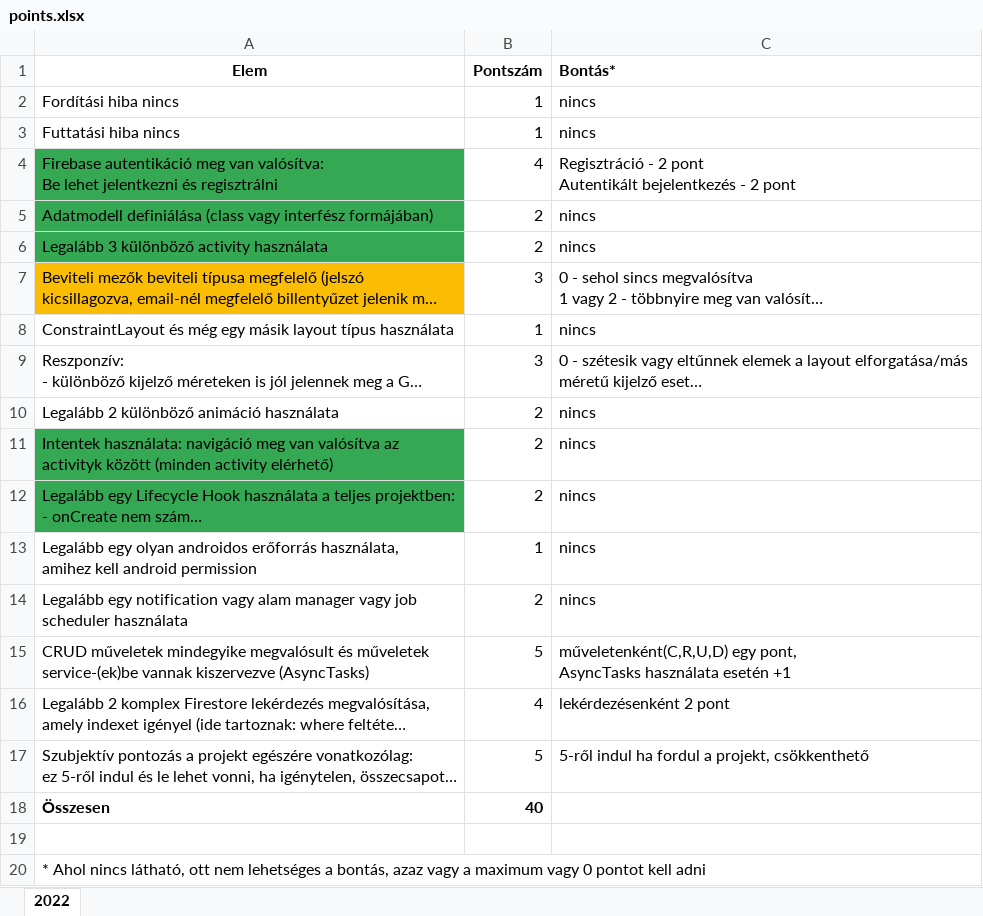
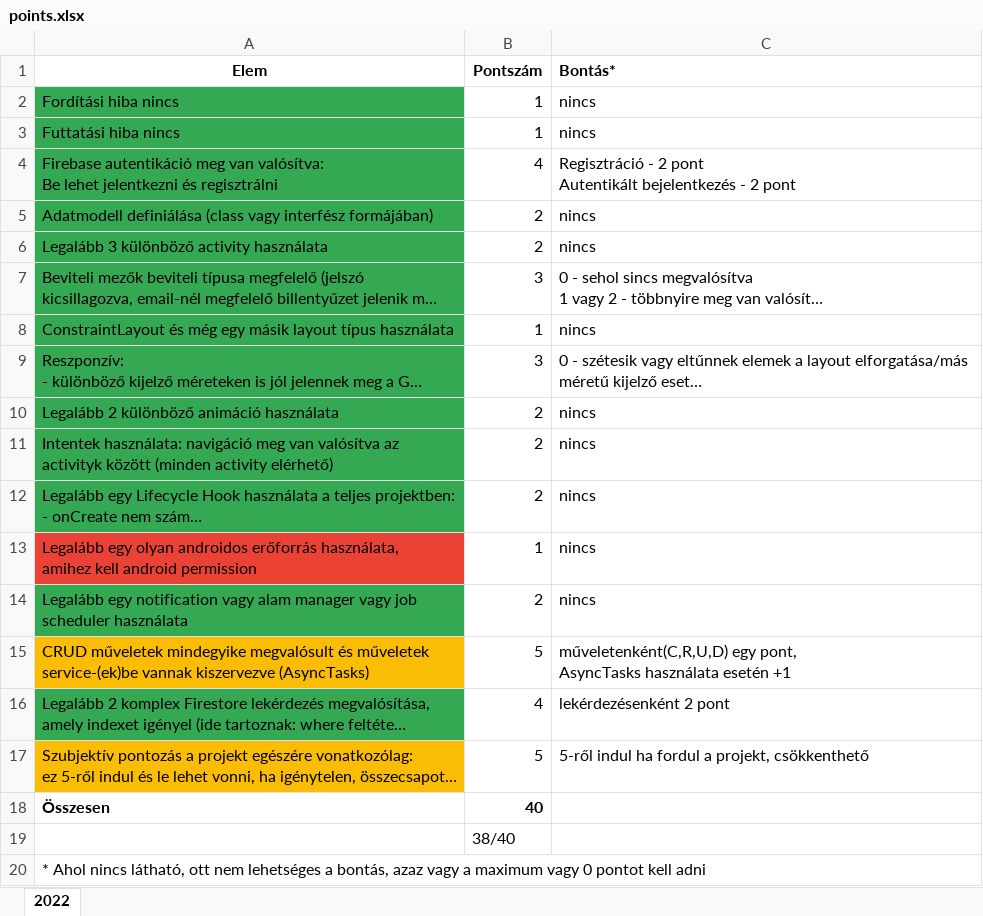
Before and after one commit to P6atrk/massage-appointment, an Excel workbook: plan/points.xlsx, sheet 2022, drawn as a sheet; long unchanged cells end in …; values as stored, in another font and other column widths than the file's, no borders; the diff names each change by its address in the sheet, - before the commit and + after, or states it on an @@ line.

```diff
--- a/plan/points.xlsx (sheet 2022)
+++ b/plan/points.xlsx (sheet 2022)
-A2:A3 fill: none
+A2:A3 fill: #34A853
-A7 fill: #FBBC04
+A7 fill: #34A853
-A8:A10 fill: none
+A8:A10 fill: #34A853
-A13 fill: none
+A13 fill: #EA4335
-A14 fill: none
+A14 fill: #34A853
-A15 fill: none
+A15 fill: #FBBC04
-A16 fill: none
+A16 fill: #34A853
-A17 fill: none
+A17 fill: #FBBC04
-B19 (Pontszám): (empty)
+B19 (Pontszám): 38/40
```
Also changed, not shown: 2 other files.
